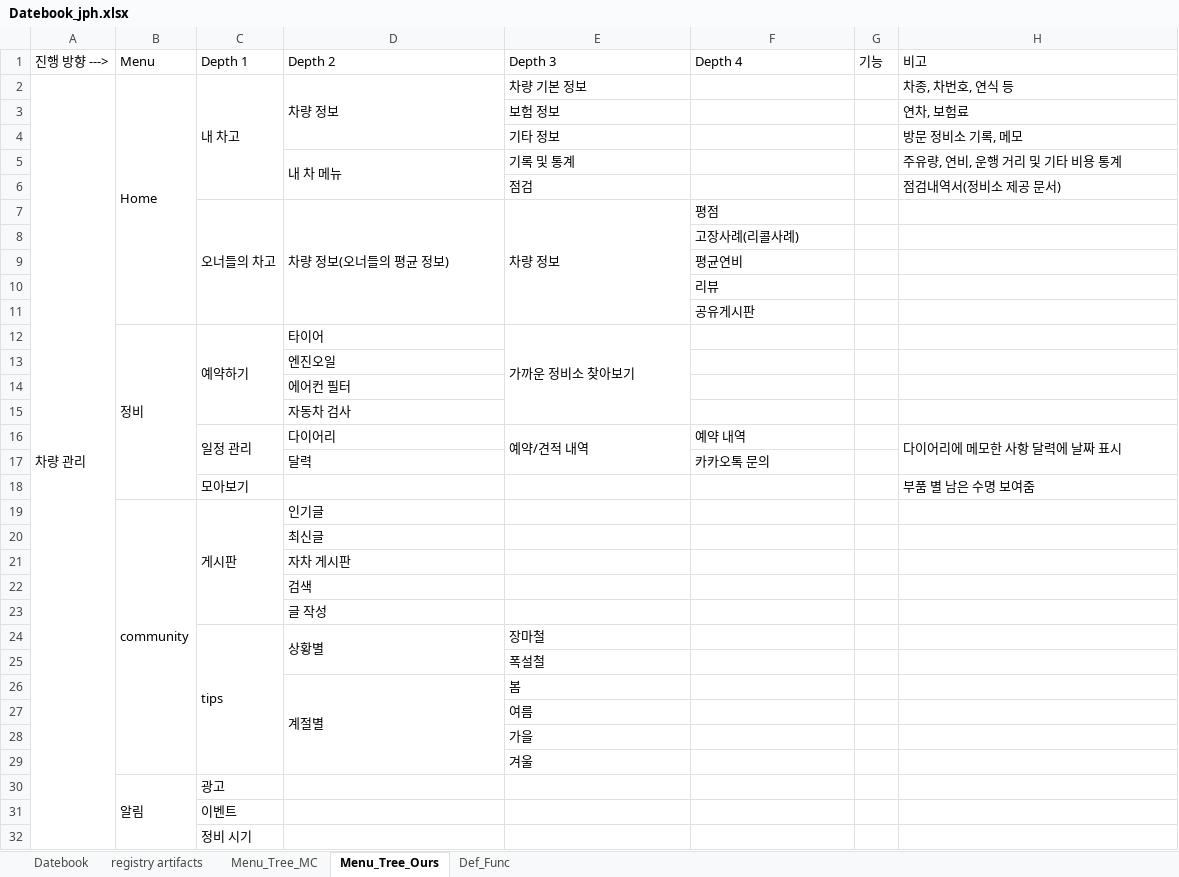
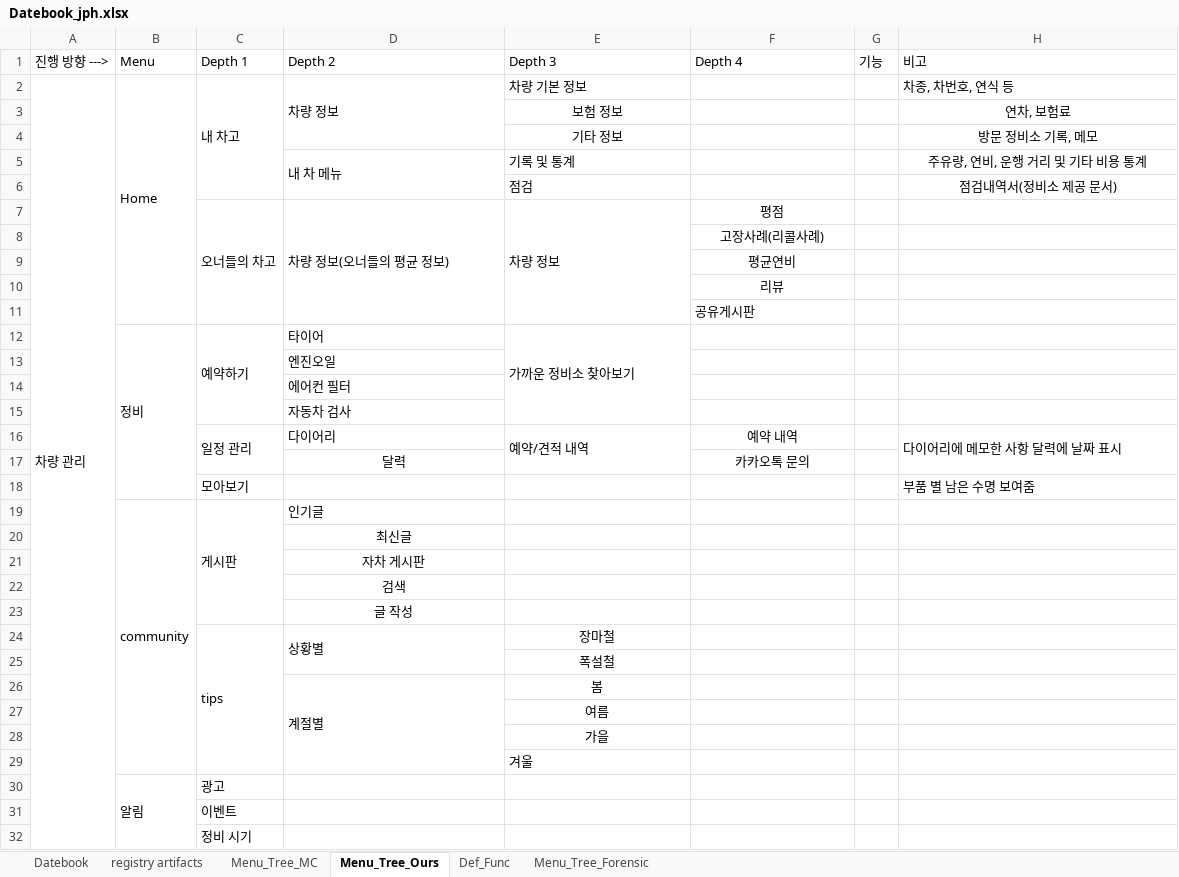
Before and after one commit to ChaeSung-Lee/DJ_InternShip, an Excel workbook: 2021_Summer/jp.hong/Datebook_jph.xlsx, sheet Menu_Tree_Ours, drawn as a sheet; only a part is shown; values as stored, in another font and other column widths than the file's, no borders; the diff covers the shown part only; the diff names each change by its address in the sheet, - before the commit and + after, or states it on an @@ line.

```diff
--- a/2021_Summer/jp.hong/Datebook_jph.xlsx (sheet Menu_Tree_Ours)
+++ b/2021_Summer/jp.hong/Datebook_jph.xlsx (sheet Menu_Tree_Ours)
+sheet tab: Menu_Tree_Forensic
-E3:E4 alignment: left
+E3:E4 alignment: center
-H3:H6 alignment: left
+H3:H6 alignment: center
-F7:F10 alignment: left
+F7:F10 alignment: center
-F16:F17 alignment: left
+F16:F17 alignment: center
-D17 alignment: left
+D17 alignment: center
-D20:D23 alignment: left
+D20:D23 alignment: center
-E24:E28 alignment: left
+E24:E28 alignment: center
```
Also changed, not shown: cell formats elsewhere in this sheet, sheet Datebook.
